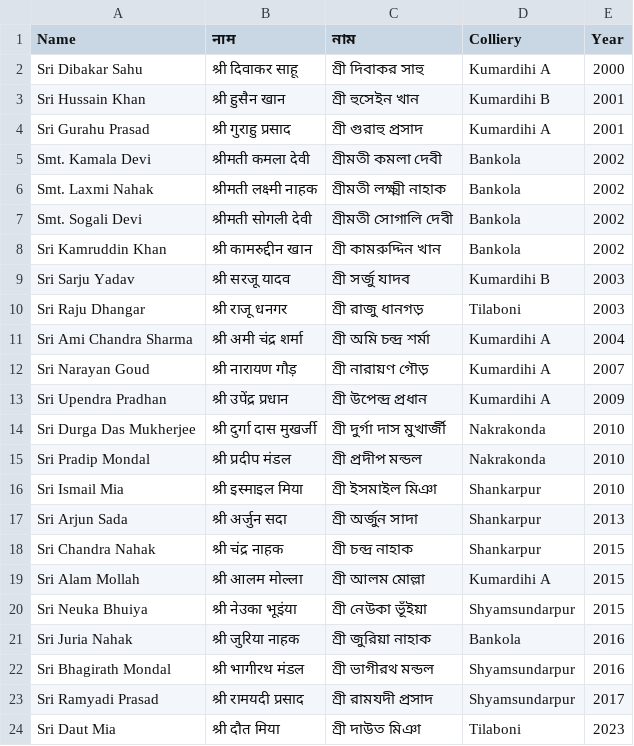
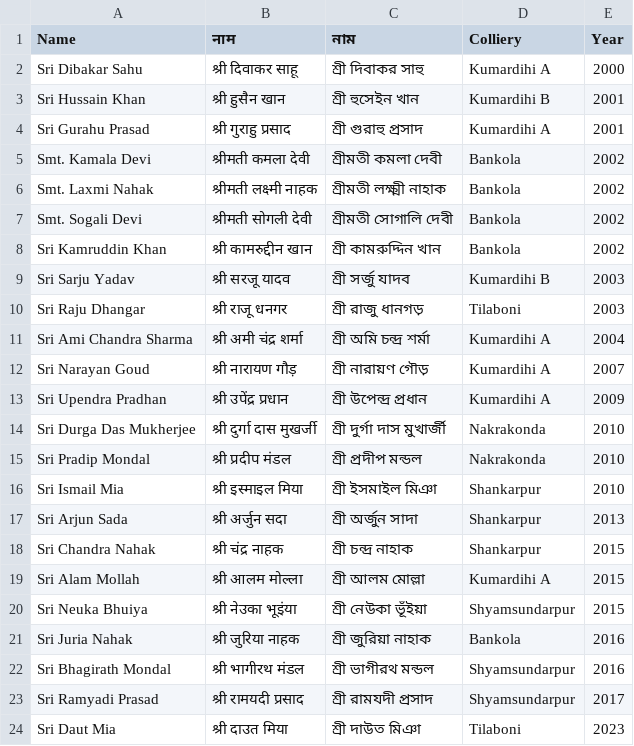
Before and after one commit to BankolaArea/BankolaArea.github.io, a CSV file: CoalMatyrBankola/martyrs.csv, drawn as a sheet.

Commit message:
Update martyrs.csv

```diff
--- a/CoalMatyrBankola/martyrs.csv
+++ b/CoalMatyrBankola/martyrs.csv
@@ -23,2 +23,2 @@ Sri Bhagirath Mondal,श्री भागीरथ मंडल,শ্রী
 Sri Ramyadi Prasad,श्री रामयदी प्रसाद,শ্রী রামযদী প্রসাদ,Shyamsundarpur,2017
-Sri Daut Mia,श्री दौत मिया,শ্রী দাউত মিঞা,Tilaboni,2023
+Sri Daut Mia,श्री दाउत मिया,শ্রী দাউত মিঞা,Tilaboni,2023
```
